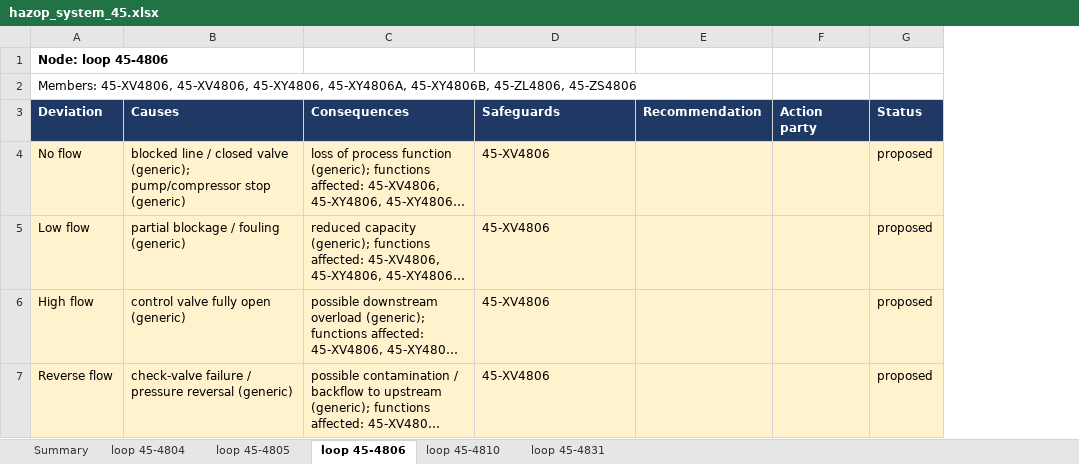
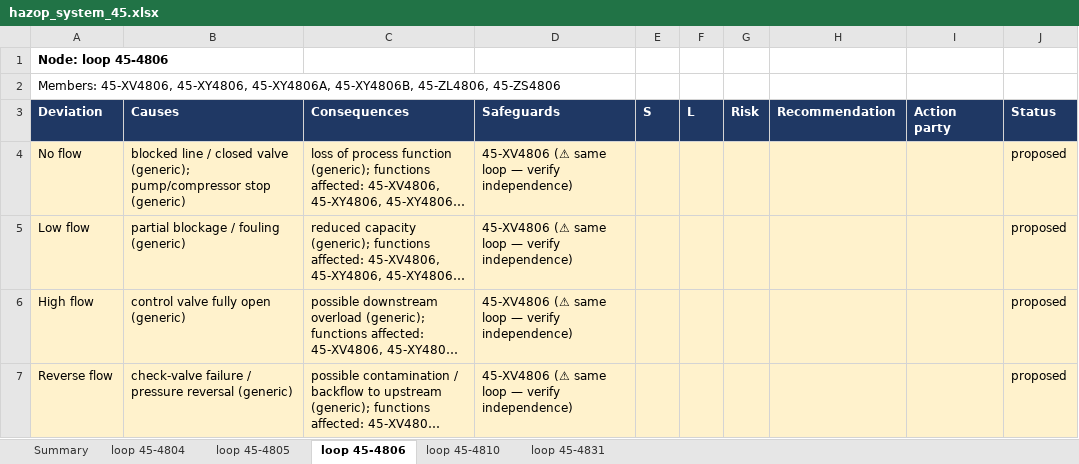
Before and after one commit to TKTH-Eq/SommerstudentProsjekt, an Excel workbook: reports/hazop_system_45.xlsx, sheet loop 45-4806, drawn as a sheet; long unchanged cells end in …; values as stored, in another font and other column widths than the file's, no borders; the diff names each change by its address in the sheet, - before the commit and + after, or states it on an @@ line.

```diff
--- a/reports/hazop_system_45.xlsx (sheet loop 45-4806)
+++ b/reports/hazop_system_45.xlsx (sheet loop 45-4806)
+column E (S), empty
+column F (L), empty
+column G (Risk), empty
-A2 (Deviation): Members: 45-XV4806, 45-XV4806, 45-XY4806, 45-XY4806A,…
+A2 (Deviation): Members: 45-XV4806, 45-XY4806, 45-XY4806A,…
-D4:D7 (Safeguards): 45-XV4806
+D4:D7 (Safeguards): 45-XV4806 (⚠ same loop — verify independence)
```
Also changed, not shown: sheet loop 45-4804, sheet loop 45-4805, sheet loop 45-4831, sheet loop 45-4810, sheet Summary, reports/hazop_system_13.xlsx, reports/hazop_vision_system_13.xlsx, 7 other files.
